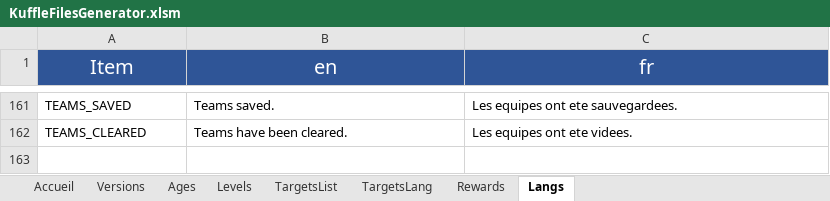
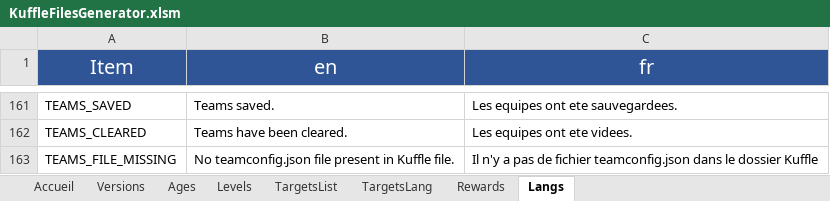
Before and after one commit to KosmosUniverse/Kuffle, an Excel workbook: KuffleFilesGenerator.xlsm, sheet Langs, drawn as a sheet; only a part is shown, gaps mark what is left out; values as stored, in another font and other column widths than the file's, no borders; conditional formats not drawn; the diff names each change by its address in the sheet, - before the commit and + after, or states it on an @@ line.

Commit message:
v2.11 Config, Results, Fixes
- Remove print_tab_all from config (useless after Results update)
- Fix Result inventory creation exception
- Fix Team Ranks off by 1
- Fix Scoreboard fail at restart
- Fix team loading player not in party list

```diff
--- a/KuffleFilesGenerator.xlsm (sheet Langs)
+++ b/KuffleFilesGenerator.xlsm (sheet Langs)
+row 163: TEAMS_FILE_MISSING | No teamconfig.json file present in Kuffle file. | Il n'y a pas de fichier teamconfig.json dans le dossier Kuffle
```
Also changed, not shown: 21 other files.
